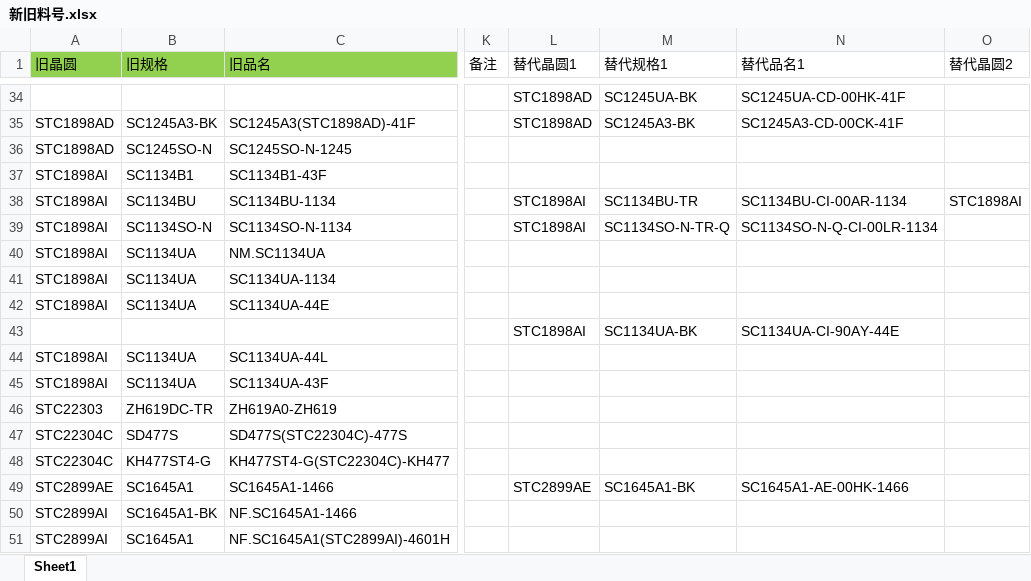
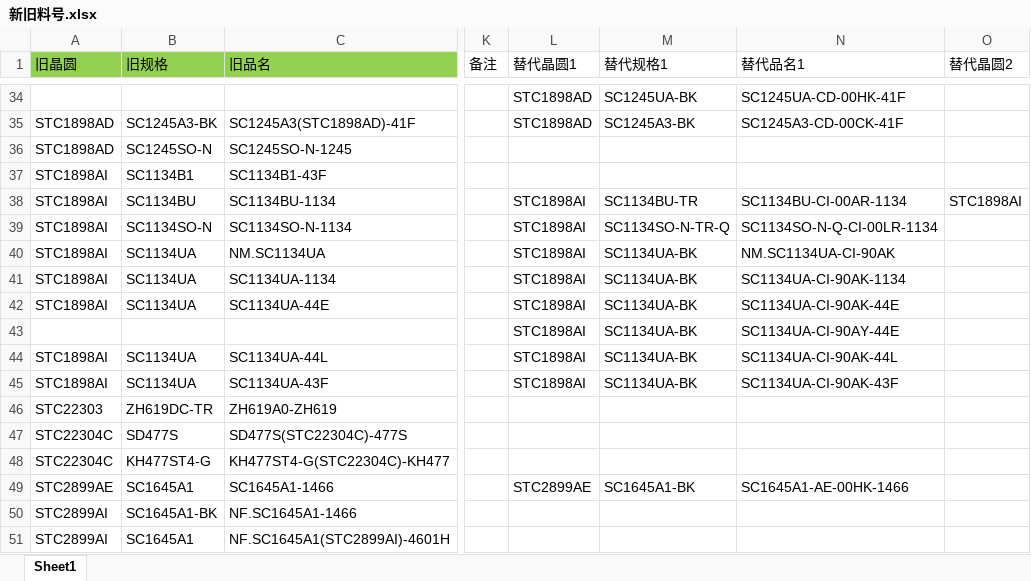
Before and after one commit to TTTriste06/Auto-Replace, an Excel workbook: 新旧料号.xlsx, sheet Sheet1, drawn as a sheet; only a part is shown, gaps mark what is left out; values as stored, in another font and other column widths than the file's, no borders; conditional formats not drawn; the diff names each change by its address in the sheet, - before the commit and + after, or states it on an @@ line.

Commit message:
upload 新旧料号.xlsx

```diff
--- a/新旧料号.xlsx (sheet Sheet1)
+++ b/新旧料号.xlsx (sheet Sheet1)
-L40:L42 (替代晶圆1): (empty)
+L40:L42 (替代晶圆1): STC1898AI
-M40:M42 (替代规格1): (empty)
+M40:M42 (替代规格1): SC1134UA-BK
-N40 (替代品名1): (empty)
+N40 (替代品名1): NM.SC1134UA-CI-90AK
-N41 (替代品名1): (empty)
+N41 (替代品名1): SC1134UA-CI-90AK-1134
-N42 (替代品名1): (empty)
+N42 (替代品名1): SC1134UA-CI-90AK-44E
-L44:L45 (替代晶圆1): (empty)
+L44:L45 (替代晶圆1): STC1898AI
-M44:M45 (替代规格1): (empty)
+M44:M45 (替代规格1): SC1134UA-BK
-N44 (替代品名1): (empty)
+N44 (替代品名1): SC1134UA-CI-90AK-44L
-N45 (替代品名1): (empty)
+N45 (替代品名1): SC1134UA-CI-90AK-43F
```
